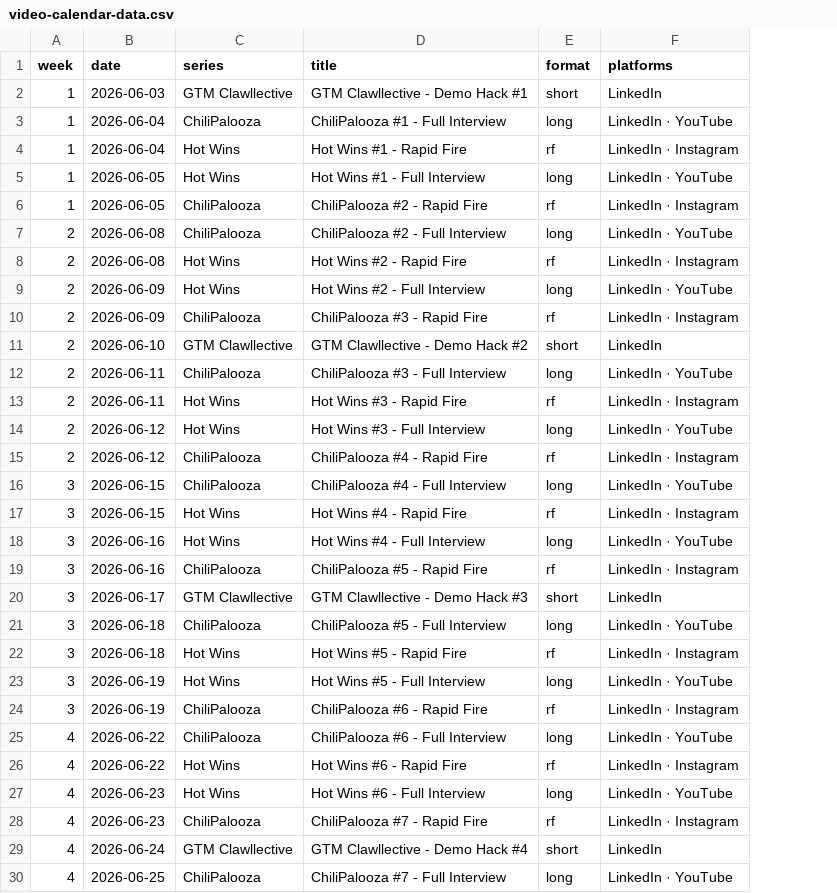
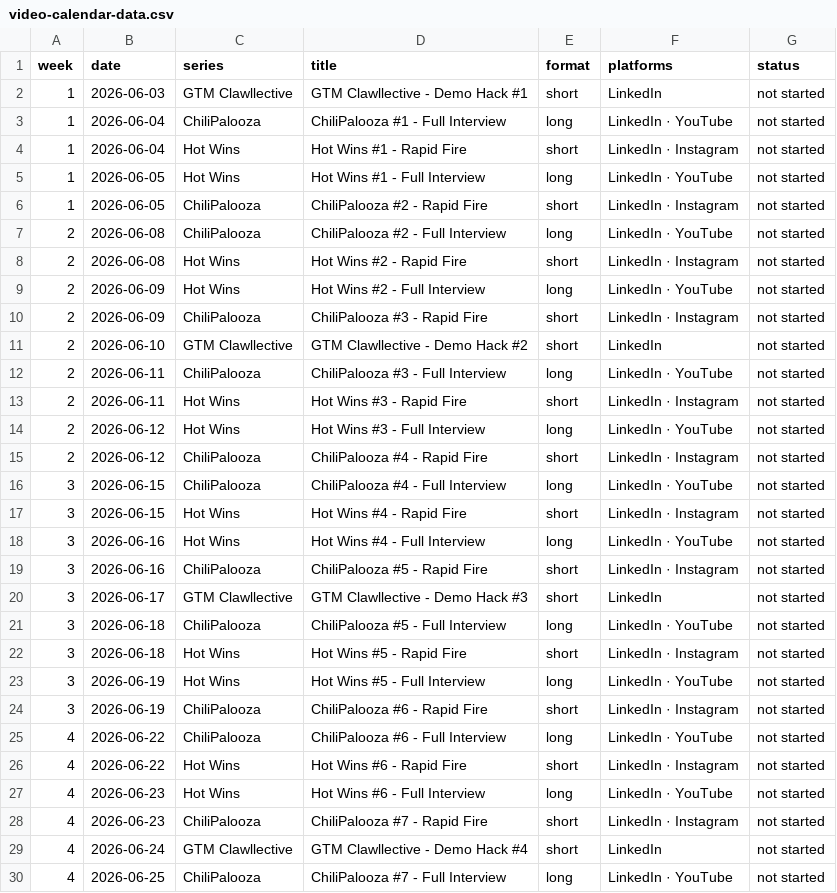
Before and after one commit to jessy-chilipipe/videos, a CSV file: video-calendar-data.csv, drawn as a sheet; only a part is shown; the diff covers the shown part only; the diff names each change by its address in the sheet, - before the commit and + after, or states it on an @@ line.

```diff
--- a/video-calendar-data.csv
+++ b/video-calendar-data.csv
+column G (status), rows 2-30: all not started
-E4 (format): rf
+E4 (format): short
-E6 (format): rf
+E6 (format): short
-E8 (format): rf
+E8 (format): short
-E10 (format): rf
+E10 (format): short
-E13 (format): rf
+E13 (format): short
-E15 (format): rf
+E15 (format): short
-E17 (format): rf
+E17 (format): short
-E19 (format): rf
+E19 (format): short
-E22 (format): rf
+E22 (format): short
-E24 (format): rf
+E24 (format): short
-E26 (format): rf
+E26 (format): short
-E28 (format): rf
+E28 (format): short
```
Also changed, not shown: 31 edited cells elsewhere in this file, 1 other file.
